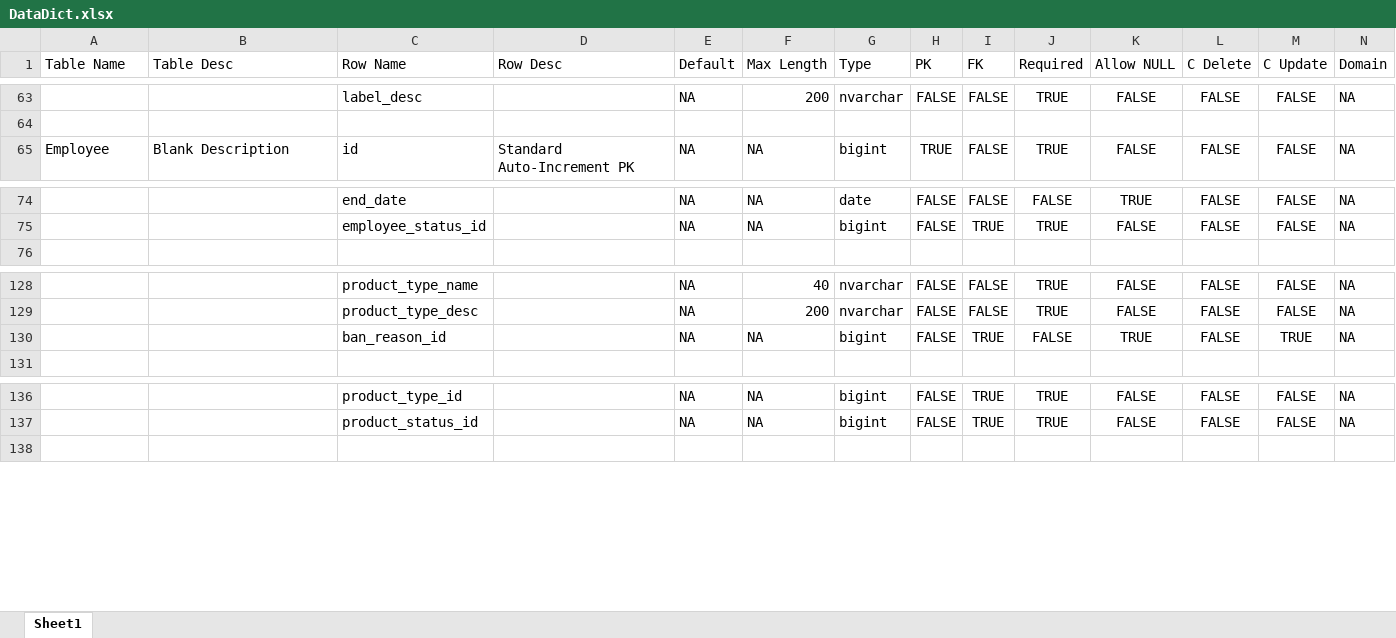
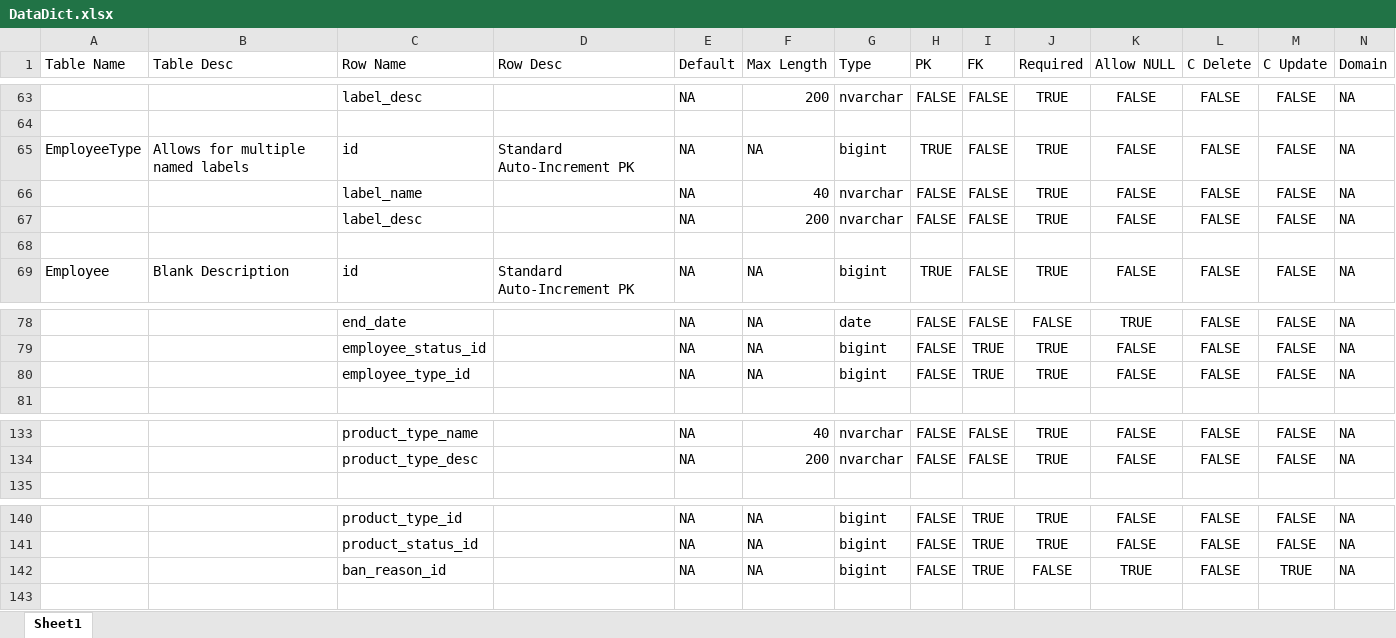
Before and after one commit to rebeccahut/TechspireProject, an Excel workbook: TechspireSite/TechspireSite/GeneratedFiles/DataDict.xlsx, sheet Sheet1, drawn as a sheet; only a part is shown, gaps mark what is left out; values as stored, in another font and other column widths than the file's, no borders; table styles not drawn; the diff names each change by its address in the sheet, - before the commit and + after, or states it on an @@ line.

Commit message:
Updated Ban Type

```diff
--- a/TechspireSite/TechspireSite/GeneratedFiles/DataDict.xlsx (sheet Sheet1)
+++ b/TechspireSite/TechspireSite/GeneratedFiles/DataDict.xlsx (sheet Sheet1)
+row 65: EmployeeType | Allows for multiple named labels | id | Standard Auto-Increment PK | NA | NA | bigint | TRUE | FALSE | TRUE | FALSE | FALSE | FALSE | NA
+row 66:  |  | label_name |  | NA | 40 | nvarchar | FALSE | FALSE | TRUE | FALSE | FALSE | FALSE | NA
+row 67:  |  | label_desc |  | NA | 200 | nvarchar | FALSE | FALSE | TRUE | FALSE | FALSE | FALSE | NA
+row 68: (empty)
+row 80:  |  | employee_type_id |  | NA | NA | bigint | FALSE | TRUE | TRUE | FALSE | FALSE | FALSE | NA
@@ row 130 moved to row 142: ban_reason_id @@
```
Also changed, not shown: 1 other file.
